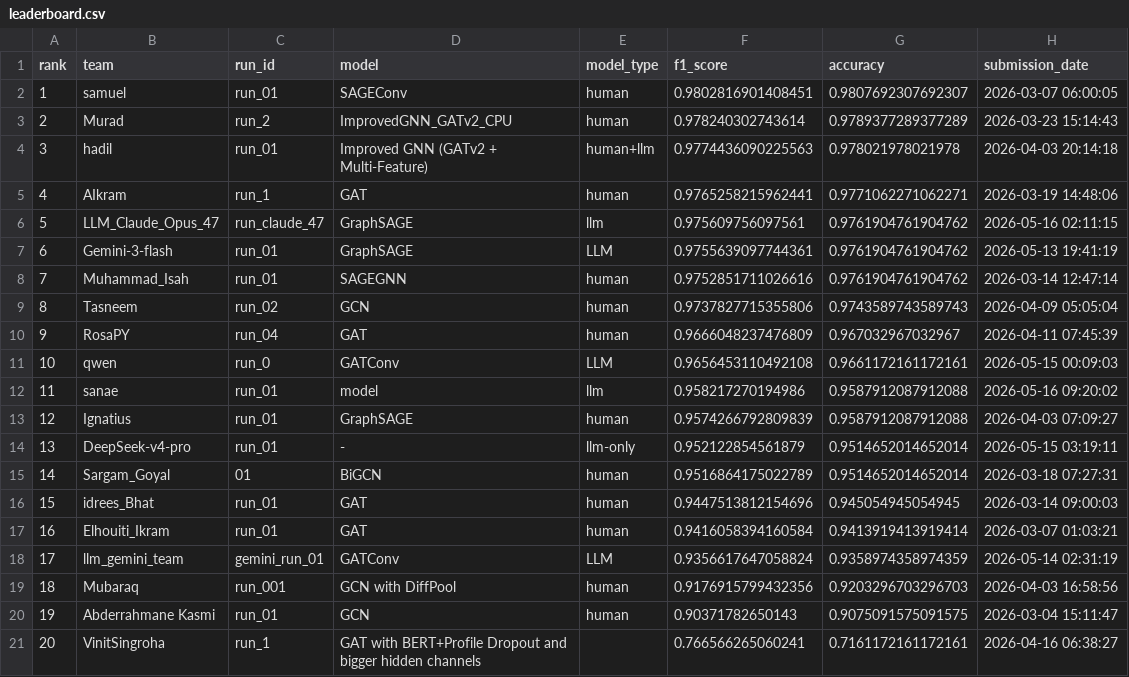
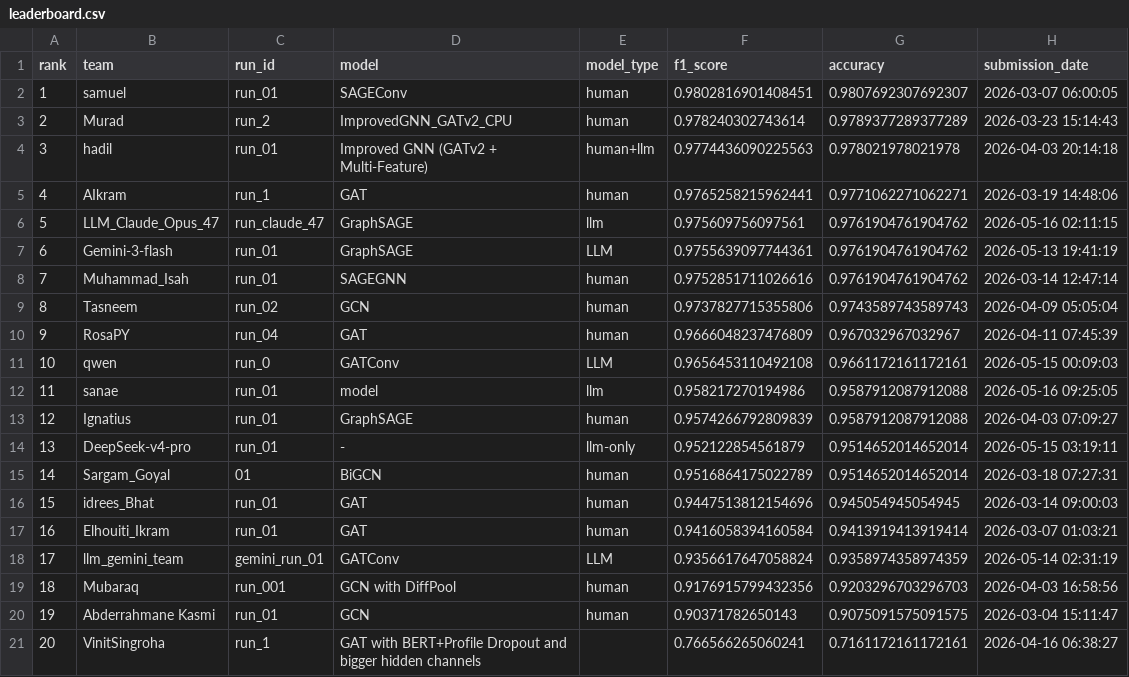
Before and after one commit to TugaAhmed/Real_Or_Fake, a CSV file: docs/leaderboard.csv, drawn as a sheet.

```diff
--- a/docs/leaderboard.csv
+++ b/docs/leaderboard.csv
@@ -11,3 +11,3 @@ rank,team,run_id,model,model_type,f1_score,accuracy,submission_date
 10,qwen,run_0,GATConv,LLM,0.9656453110492108,0.9661172161172161,2026-05-15 00:09:03
-11,sanae,run_01,model,llm,0.958217270194986,0.9587912087912088,2026-05-16 09:20:02
+11,sanae,run_01,model,llm,0.958217270194986,0.9587912087912088,2026-05-16 09:25:05
 12,Ignatius,run_01,GraphSAGE,human,0.9574266792809839,0.9587912087912088,2026-04-03 07:09:27
```
